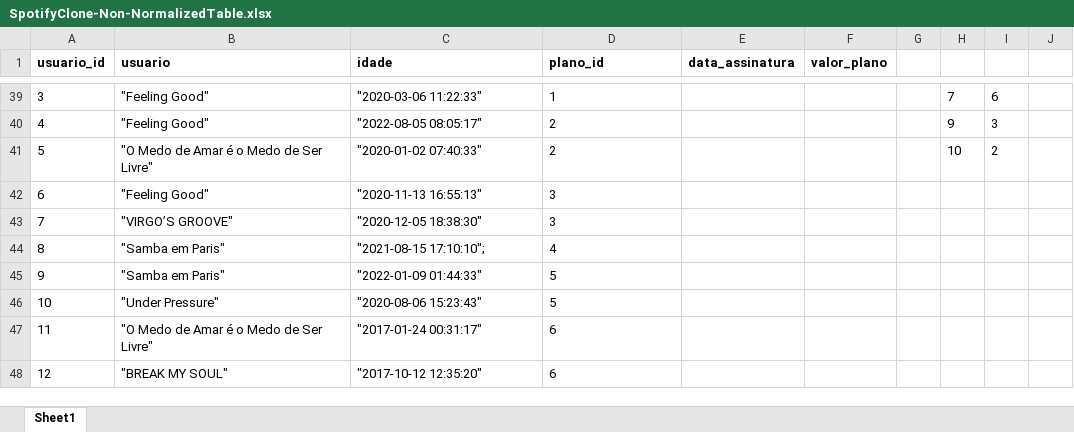
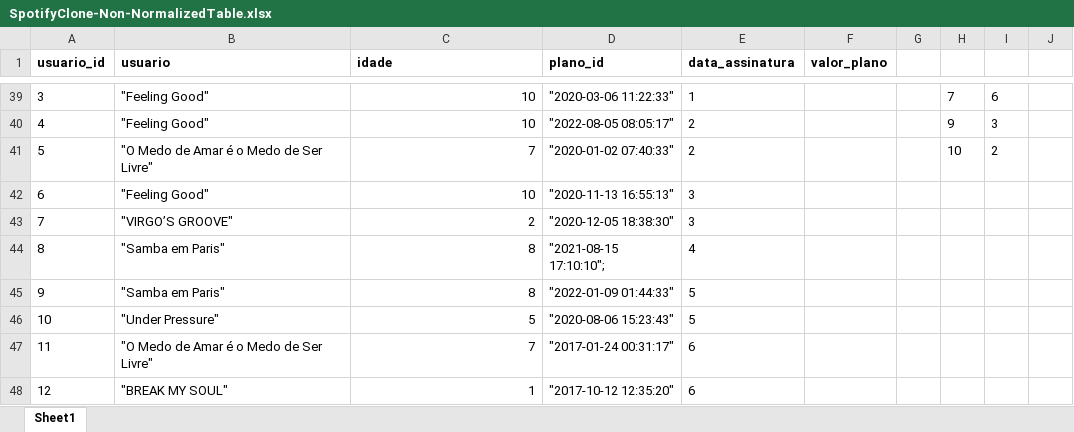
Before and after one commit to gabGalera/project-one-for-all, an Excel workbook: SpotifyClone-Non-NormalizedTable.xlsx, sheet Sheet1, drawn as a sheet; only a part is shown, gaps mark what is left out; values as stored, in another font and other column widths than the file's, no borders; the diff covers the shown part only; the diff names each change by its address in the sheet, - before the commit and + after, or states it on an @@ line.

```diff
--- a/SpotifyClone-Non-NormalizedTable.xlsx (sheet Sheet1)
+++ b/SpotifyClone-Non-NormalizedTable.xlsx (sheet Sheet1)
-C39 (idade): "2020-03-06 11:22:33"
+C39 (idade): 10
-D39 (plano_id): 1
+D39 (plano_id): "2020-03-06 11:22:33"
-E39 (data_assinatura): (empty)
+E39 (data_assinatura): 1
-C40 (idade): "2022-08-05 08:05:17"
+C40 (idade): 10
-C40 alignment: left
+C40 alignment: right
-D40 (plano_id): 2
+D40 (plano_id): "2022-08-05 08:05:17"
-E40:E41 (data_assinatura): (empty)
+E40:E41 (data_assinatura): 2
-C41 (idade): "2020-01-02 07:40:33"
+C41 (idade): 7
-D41 (plano_id): 2
+D41 (plano_id): "2020-01-02 07:40:33"
-C42 (idade): "2020-11-13 16:55:13"
+C42 (idade): 10
-C42 alignment: left
+C42 alignment: right
-D42 (plano_id): 3
+D42 (plano_id): "2020-11-13 16:55:13"
-E42:E43 (data_assinatura): (empty)
+E42:E43 (data_assinatura): 3
-C43 (idade): "2020-12-05 18:38:30"
+C43 (idade): 2
-D43 (plano_id): 3
+D43 (plano_id): "2020-12-05 18:38:30"
-C44 (idade): "2021-08-15 17:10:10";
+C44 (idade): 8
-C44:C45 alignment: left
+C44:C45 alignment: right
-D44 (plano_id): 4
+D44 (plano_id): "2021-08-15 17:10:10";
-E44 (data_assinatura): (empty)
+E44 (data_assinatura): 4
-C45 (idade): "2022-01-09 01:44:33"
+C45 (idade): 8
-D45 (plano_id): 5
+D45 (plano_id): "2022-01-09 01:44:33"
-E45:E46 (data_assinatura): (empty)
+E45:E46 (data_assinatura): 5
-C46 (idade): "2020-08-06 15:23:43"
+C46 (idade): 5
-D46 (plano_id): 5
+D46 (plano_id): "2020-08-06 15:23:43"
-C47 (idade): "2017-01-24 00:31:17"
+C47 (idade): 7
-C47 alignment: left
+C47 alignment: right
-D47 (plano_id): 6
+D47 (plano_id): "2017-01-24 00:31:17"
-E47:E48 (data_assinatura): (empty)
+E47:E48 (data_assinatura): 6
-C48 (idade): "2017-10-12 12:35:20"
+C48 (idade): 1
-D48 (plano_id): 6
+D48 (plano_id): "2017-10-12 12:35:20"
```
Also changed, not shown: 48 edited cells and cell formats elsewhere in this sheet, 1 other file.
